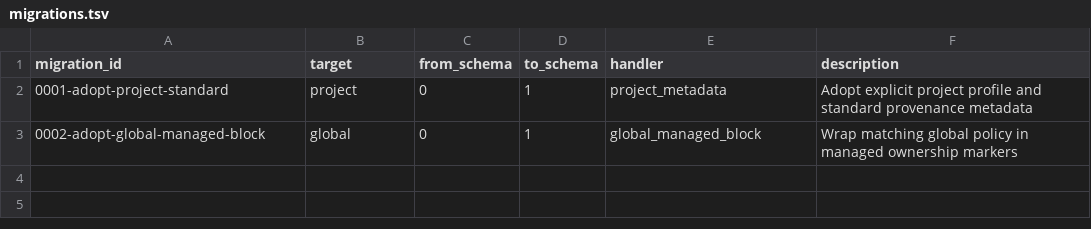
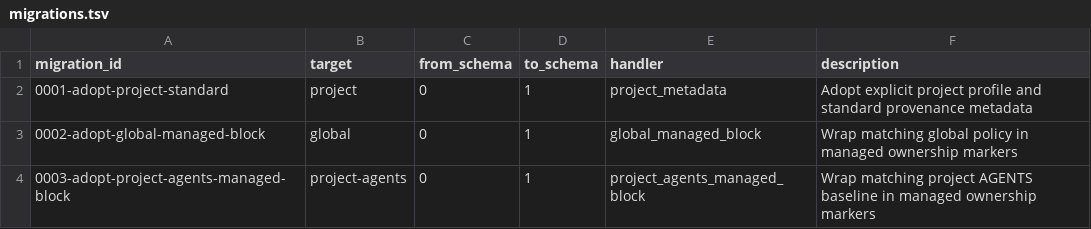
Before and after one commit to NightMadMax/new-project-rules, a TSV file: config/migrations.tsv, drawn as a sheet.

```diff
--- a/config/migrations.tsv
+++ b/config/migrations.tsv
@@ -3 +3,2 @@ migration_id	target	from_schema	to_schema	handler	description
 0002-adopt-global-managed-block	global	0	1	global_managed_block	Wrap matching global policy in managed ownership markers
+0003-adopt-project-agents-managed-block	project-agents	0	1	project_agents_managed_block	Wrap matching project AGENTS baseline in managed ownership markers
```
Also changed, not shown: 15 other files.
